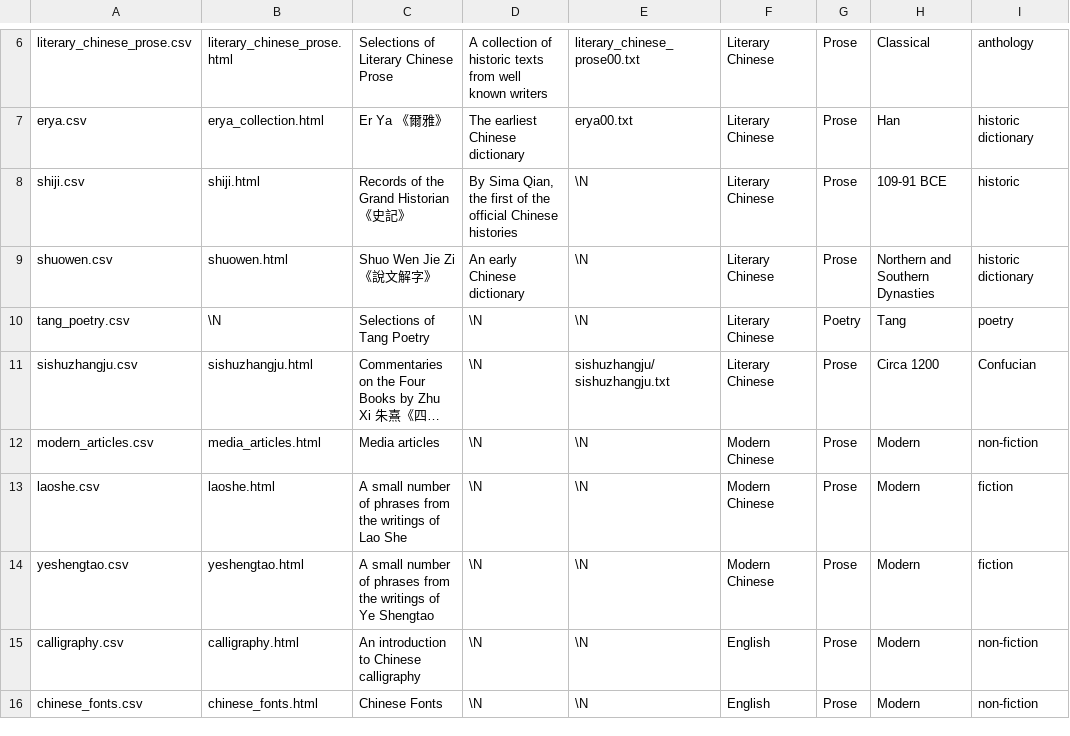
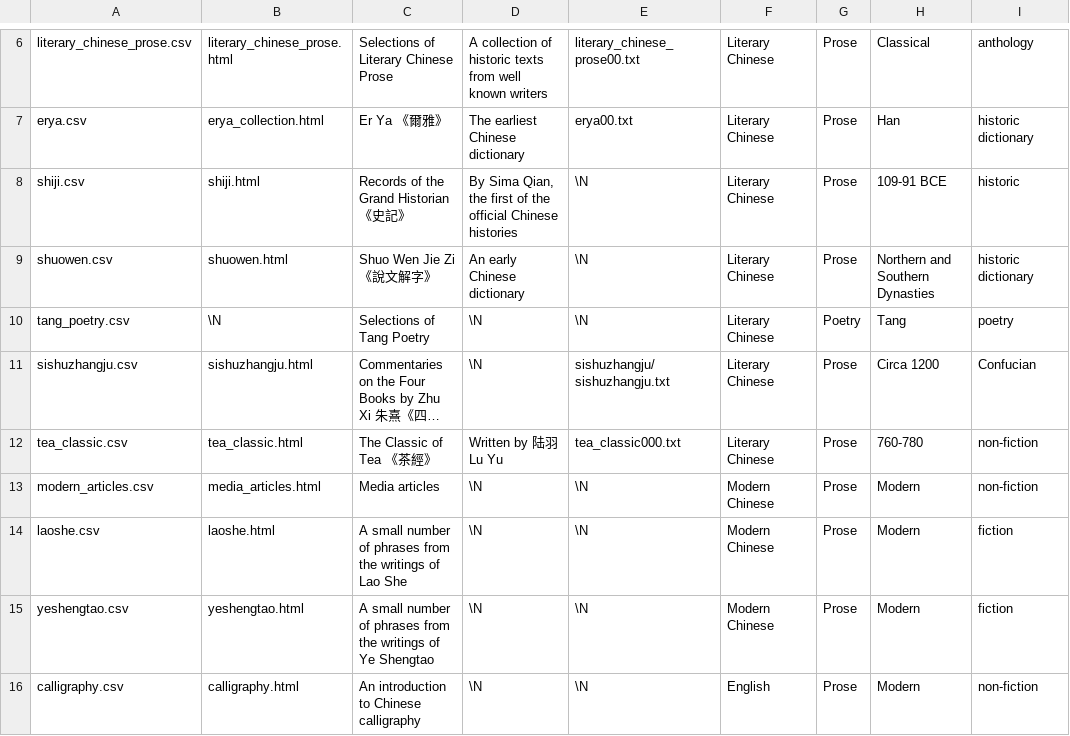
Before and after one commit to alexamies/chinesenotes.com, a CSV file: data/corpus/collections.csv, drawn as a sheet; only a part is shown, gaps mark what is left out; the shorter side is filled out with more unchanged rows; long unchanged cells end in …; the diff names each change by its address in the sheet, - before the commit and + after, or states it on an @@ line.

Commit message:
new text: Tea Classic

```diff
--- a/data/corpus/collections.csv
+++ b/data/corpus/collections.csv
+row 12: tea_classic.csv | tea_classic.html | The Classic of Tea 《茶經》 | Written by 陆羽 Lu Yu | tea_classic000.txt | Literary Chinese | Prose | 760-780 | non-fiction
```
Also changed, not shown: 11 other files.
